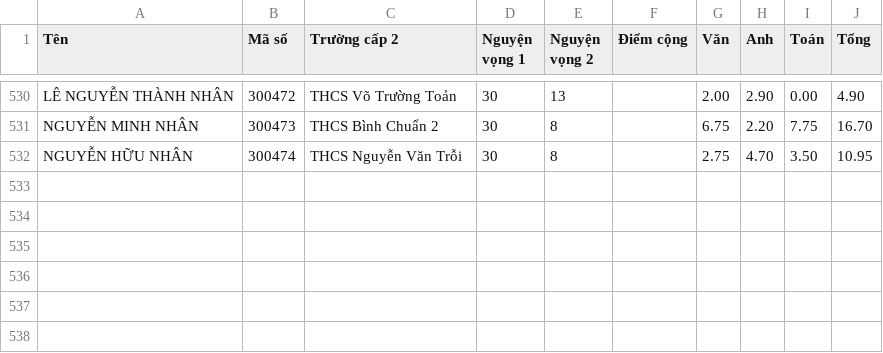
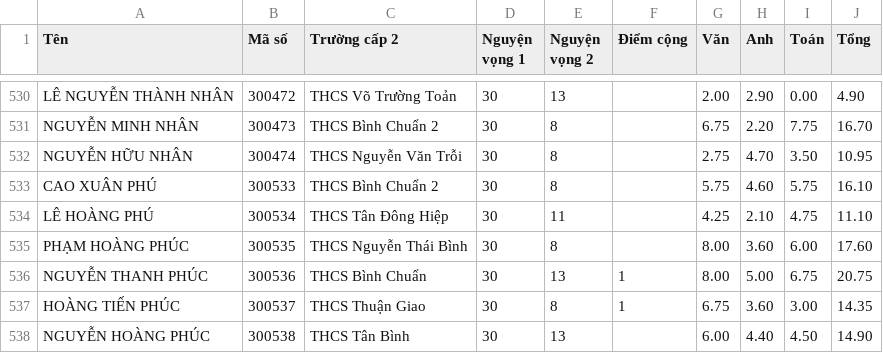
Before and after one commit to BlogBatDauLapTrinh/thong_ke_diem_lop_10, a CSV file: data_csv/data_30.csv, drawn as a sheet; only a part is shown, gaps mark what is left out; the diff names each change by its address in the sheet, - before the commit and + after, or states it on an @@ line.

```diff
--- a/data_csv/data_30.csv
+++ b/data_csv/data_30.csv
+row 533: CAO XUÂN PHÚ | 300533 | THCS Bình Chuẩn 2 | 30 | 8 |  | 5.75 | 4.60 | 5.75 | 16.10
+row 534: LÊ HOÀNG PHÚ | 300534 | THCS Tân Đông Hiệp | 30 | 11 |  | 4.25 | 2.10 | 4.75 | 11.10
+row 535: PHẠM HOÀNG PHÚC | 300535 | THCS Nguyễn Thái Bình | 30 | 8 |  | 8.00 | 3.60 | 6.00 | 17.60
+row 536: NGUYỄN THANH PHÚC | 300536 | THCS Bình Chuẩn | 30 | 13 | 1 | 8.00 | 5.00 | 6.75 | 20.75
+row 537: HOÀNG TIẾN PHÚC | 300537 | THCS Thuận Giao | 30 | 8 | 1 | 6.75 | 3.60 | 3.00 | 14.35
+row 538: NGUYỄN HOÀNG PHÚC | 300538 | THCS Tân Bình | 30 | 13 |  | 6.00 | 4.40 | 4.50 | 14.90
```
Also changed, not shown: data_csv/data_03.csv, 12 other files.
